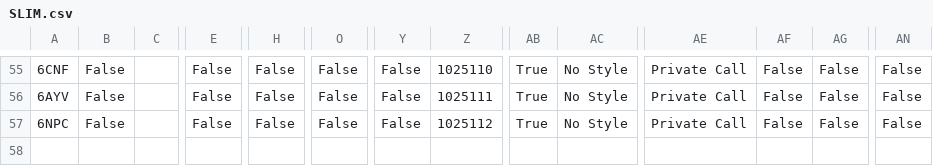
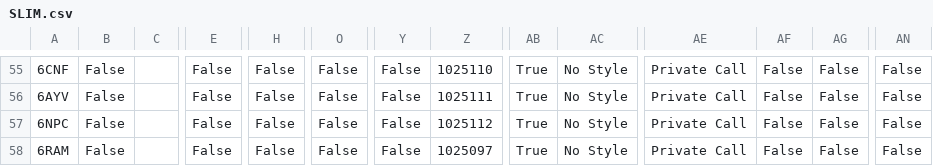
Before and after one commit to tombolptt/file_csv, a CSV file: SLIM.csv, drawn as a sheet; only a part is shown, gaps mark what is left out; rows hold the shown columns only; the diff names each change by its address in the sheet, - before the commit and + after, or states it on an @@ line.

Commit message:
Update kontak SLIM.csv otomatis via Aplikasi

```diff
--- a/SLIM.csv
+++ b/SLIM.csv
+row 58: 6RAM | False |  | False | False | False | False | 1025097 | True | No Style | Private Call | False | False | False
```
